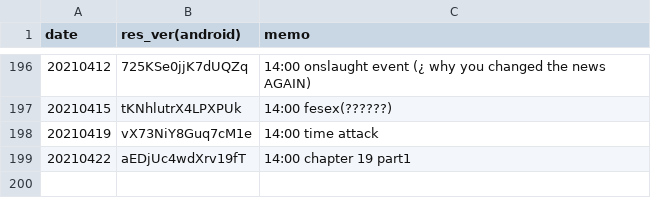
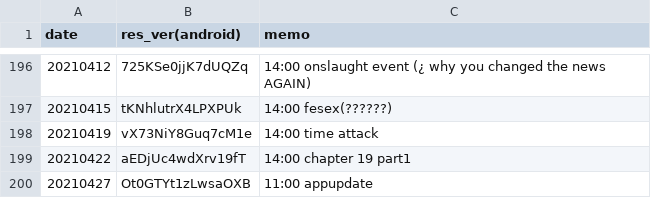
Before and after one commit to sh0wer1ee/DLScripts, a CSV file: newdata_timeline.csv, drawn as a sheet; only a part is shown, gaps mark what is left out.

```diff
--- a/newdata_timeline.csv
+++ b/newdata_timeline.csv
@@ -199 +199,2 @@ date,res_ver(android),memo
 20210422,aEDjUc4wdXrv19fT,14:00 chapter 19 part1
+20210427,Ot0GTYt1zLwsaOXB,11:00 appupdate
```
Also changed, not shown: 11 other files.
